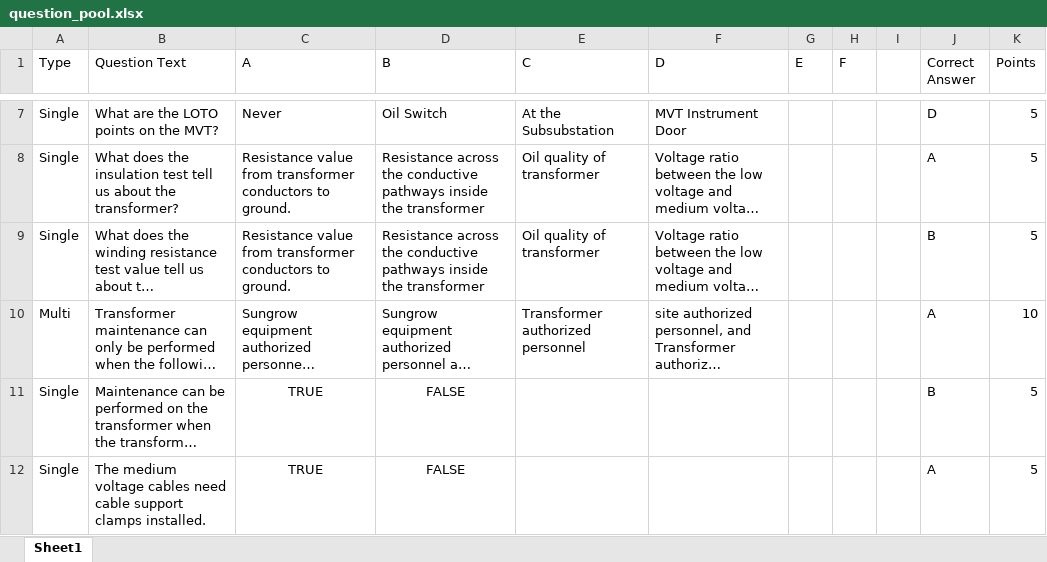
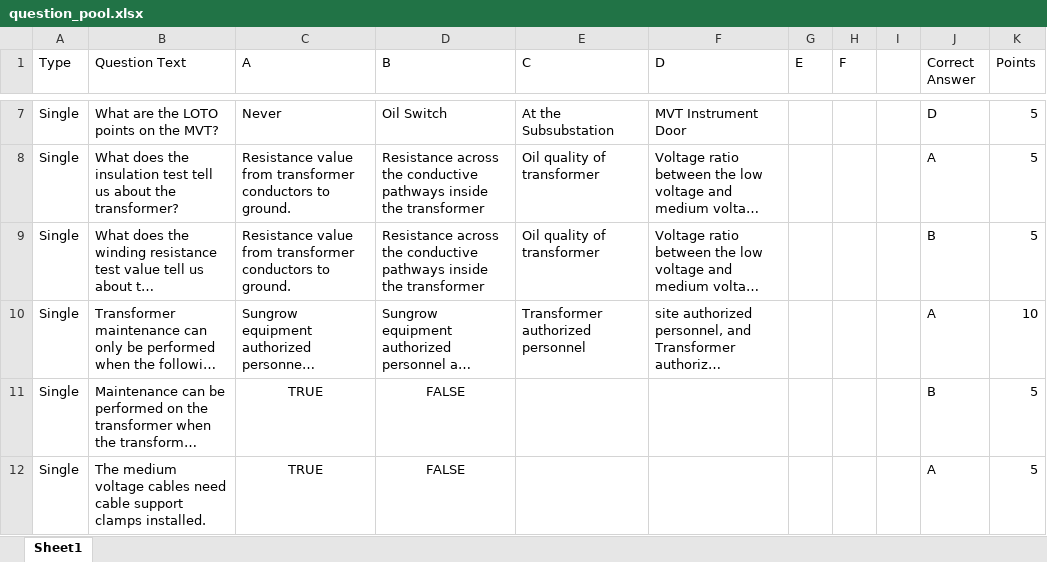
Before and after one commit to BowenHe1/Sungrow-Quiz-App, an Excel workbook: question_pool.xlsx, sheet Sheet1, drawn as a sheet; only a part is shown, gaps mark what is left out; long unchanged cells end in …; values as stored, in another font and other column widths than the file's, no borders; the diff names each change by its address in the sheet, - before the commit and + after, or states it on an @@ line.

Commit message:
Update Transformer-Safety question pool

```diff
--- a/question_pool.xlsx (sheet Sheet1)
+++ b/question_pool.xlsx (sheet Sheet1)
-A10 (Type): Multi
+A10 (Type): Single
```
